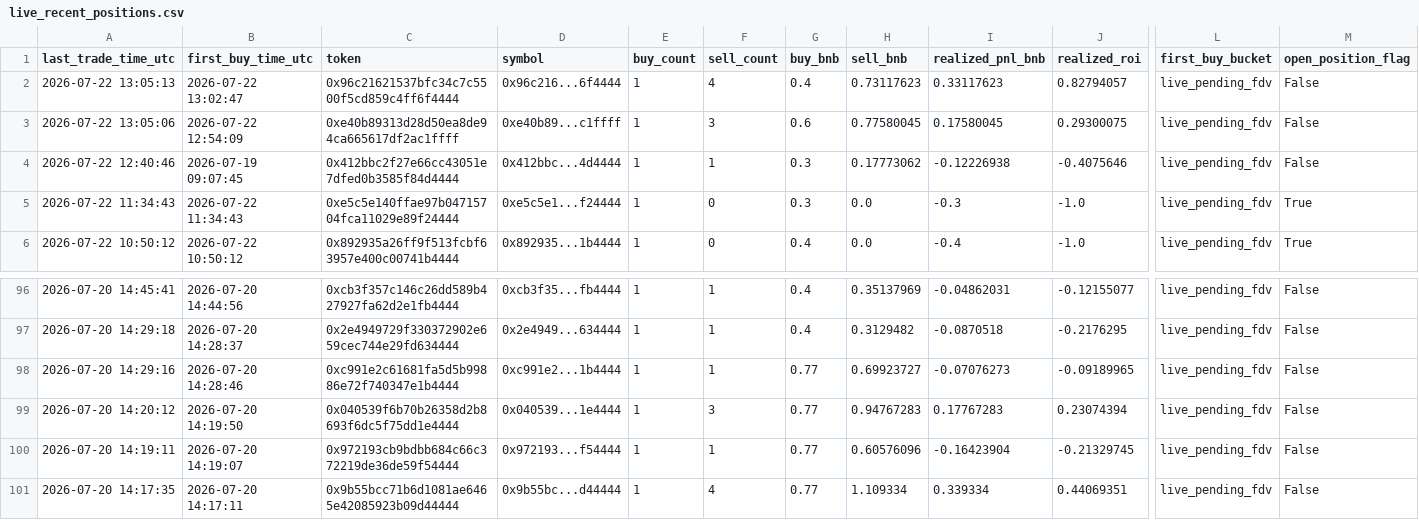
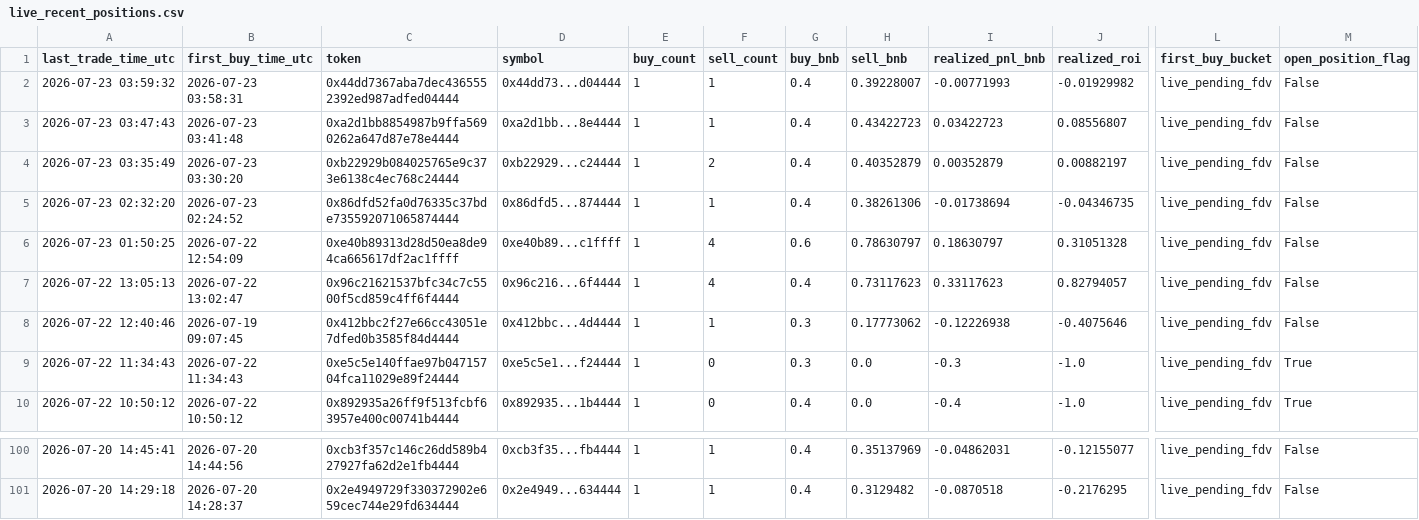
Before and after one commit to hahahakang/bsc-fourmeme-analysis-live, a CSV file: data/live_recent_positions.csv, drawn as a sheet; only a part is shown, gaps mark what is left out; removed rows and columns are numbered as before the commit, all else as after; rows hold the shown columns only; the diff names each change by its address in the sheet, - before the commit and + after, or states it on an @@ line.

```diff
--- a/data/live_recent_positions.csv
+++ b/data/live_recent_positions.csv
+row 2: 2026-07-23 03:59:32 | 2026-07-23 03:58:31 | 0x44dd7367aba7dec4365552392ed987adfed04444 | 0x44dd73...d04444 | 1 | 1 | 0.4 | 0.39228007 | -0.00771993 | -0.01929982 | live_pending_fdv | False
+row 3: 2026-07-23 03:47:43 | 2026-07-23 03:41:48 | 0xa2d1bb8854987b9ffa5690262a647d87e78e4444 | 0xa2d1bb...8e4444 | 1 | 1 | 0.4 | 0.43422723 | 0.03422723 | 0.08556807 | live_pending_fdv | False
+row 4: 2026-07-23 03:35:49 | 2026-07-23 03:30:20 | 0xb22929b084025765e9c373e6138c4ec768c24444 | 0xb22929...c24444 | 1 | 2 | 0.4 | 0.40352879 | 0.00352879 | 0.00882197 | live_pending_fdv | False
+row 5: 2026-07-23 02:32:20 | 2026-07-23 02:24:52 | 0x86dfd52fa0d76335c37bde735592071065874444 | 0x86dfd5...874444 | 1 | 1 | 0.4 | 0.38261306 | -0.01738694 | -0.04346735 | live_pending_fdv | False
+row 6: 2026-07-23 01:50:25 | 2026-07-22 12:54:09 | 0xe40b89313d28d50ea8de94ca665617df2ac1ffff | 0xe40b89...c1ffff | 1 | 4 | 0.6 | 0.78630797 | 0.18630797 | 0.31051328 | live_pending_fdv | False
-row 3: 2026-07-22 13:05:06 | 2026-07-22 12:54:09 | 0xe40b89313d28d50ea8de94ca665617df2ac1ffff | 0xe40b89...c1ffff | 1 | 3 | 0.6 | 0.77580045 | 0.17580045 | 0.29300075 | live_pending_fdv | False
-row 98: 2026-07-20 14:29:16 | 2026-07-20 14:28:46 | 0xc991e2c61681fa5d5b99886e72f740347e1b4444 | 0xc991e2...1b4444 | 1 | 1 | 0.77 | 0.69923727 | -0.07076273 | -0.09189965 | live_pending_fdv | False
-row 99: 2026-07-20 14:20:12 | 2026-07-20 14:19:50 | 0x040539f6b70b26358d2b8693f6dc5f75dd1e4444 | 0x040539...1e4444 | 1 | 3 | 0.77 | 0.94767283 | 0.17767283 | 0.23074394 | live_pending_fdv | False
-row 100: 2026-07-20 14:19:11 | 2026-07-20 14:19:07 | 0x972193cb9bdbb684c66c372219de36de59f54444 | 0x972193...f54444 | 1 | 1 | 0.77 | 0.60576096 | -0.16423904 | -0.21329745 | live_pending_fdv | False
-row 101: 2026-07-20 14:17:35 | 2026-07-20 14:17:11 | 0x9b55bcc71b6d1081ae6465e42085923b09d44444 | 0x9b55bc...d44444 | 1 | 4 | 0.77 | 1.109334 | 0.339334 | 0.44069351 | live_pending_fdv | False
```
Also changed, not shown: data/live_events.csv, data/live_recent_buys.csv, 5 other files.
